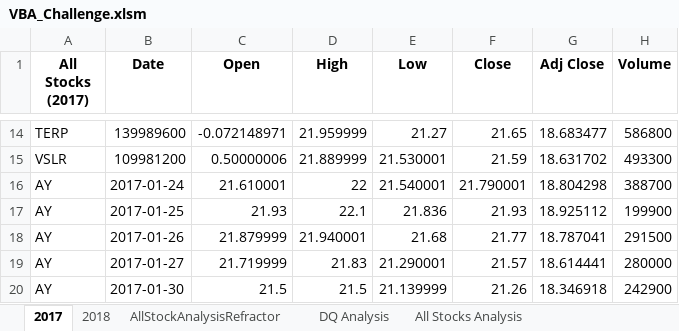
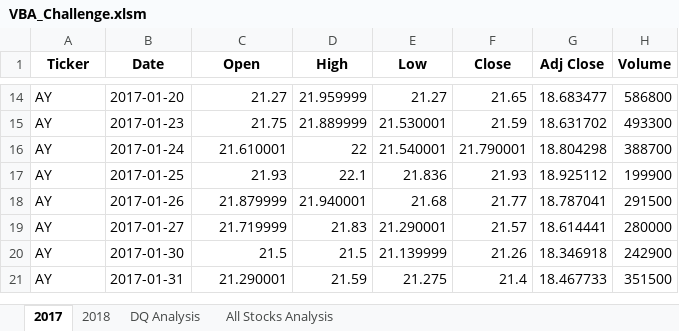
Before and after one commit to 01ramimo/Stock-Analysis-, an Excel workbook: VBA_Challenge.xlsm, sheet 2017, drawn as a sheet; only a part is shown, gaps mark what is left out; the shorter side is filled out with more unchanged rows; values as stored, in another font and other column widths than the file's, no borders; the diff covers the shown part only; the diff names each change by its address in the sheet, - before the commit and + after, or states it on an @@ line.

```diff
--- a/VBA_Challenge.xlsm (sheet 2017)
+++ b/VBA_Challenge.xlsm (sheet 2017)
-sheet tab: AllStockAnalysisRefractor
-A1: All Stocks (2017)
+A1: Ticker
-A14 (Ticker): TERP
+A14 (Ticker): AY
-B14 (Date): 139989600
+B14 (Date): 2017-01-20
-C14 (Open): -0.072148971
+C14 (Open): 21.27
-A15 (Ticker): VSLR
+A15 (Ticker): AY
-B15 (Date): 109981200
+B15 (Date): 2017-01-23
-C15 (Open): 0.50000006
+C15 (Open): 21.75
```
Also changed, not shown: 32 edited cells elsewhere in this sheet, sheet All Stocks Analysis, sheet 2018, sheet DQ Analysis, charts or pictures.
